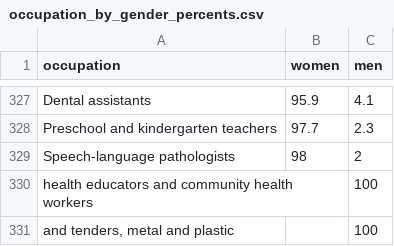
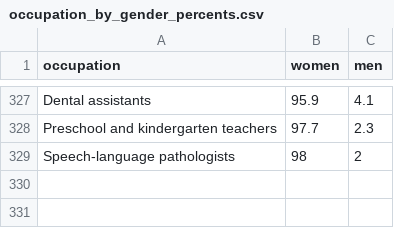
Before and after one commit to ZDBobbitt/Maps, a CSV file: occupation_by_gender_percents.csv, drawn as a sheet; only a part is shown, gaps mark what is left out; the diff names each change by its address in the sheet, - before the commit and + after, or states it on an @@ line.

Commit message:
Update occupation_by_gender_percents.csv

```diff
--- a/occupation_by_gender_percents.csv
+++ b/occupation_by_gender_percents.csv
-row 330: health educators and community health workers |  | 100
-row 331: and tenders, metal and plastic |  | 100
```
